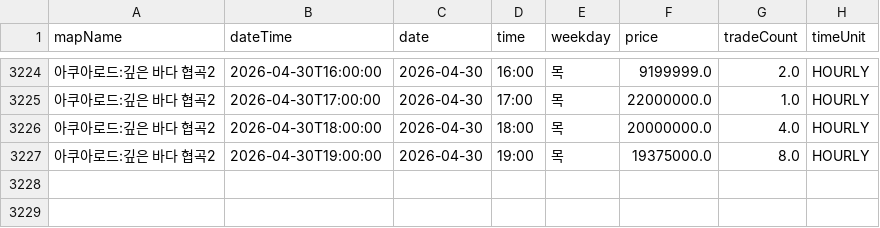
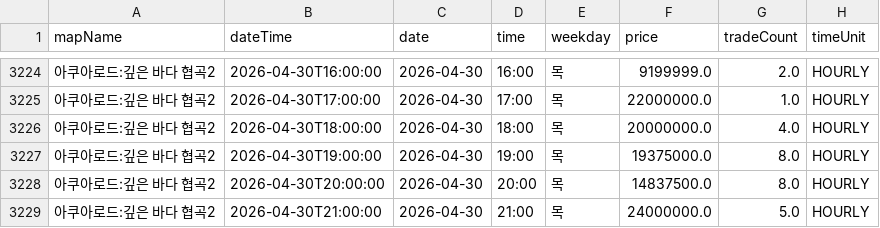
Before and after one commit to gjunil603/mashop-dashboard, a CSV file: data/maps/아쿠아로드_깊은_바다_협곡2/history.csv, drawn as a sheet; only a part is shown, gaps mark what is left out; the diff names each change by its address in the sheet, - before the commit and + after, or states it on an @@ line.

```diff
--- a/data/maps/아쿠아로드_깊은_바다_협곡2/history.csv
+++ b/data/maps/아쿠아로드_깊은_바다_협곡2/history.csv
+row 3228: 아쿠아로드:깊은 바다 협곡2 | 2026-04-30T20:00:00 | 2026-04-30 | 20:00 | 목 | 14837500.0 | 8.0 | HOURLY
+row 3229: 아쿠아로드:깊은 바다 협곡2 | 2026-04-30T21:00:00 | 2026-04-30 | 21:00 | 목 | 24000000.0 | 5.0 | HOURLY
```
Also changed, not shown: data/maps/미나르숲_남겨진_용의_둥지/history.csv, data/maps/미나르숲_망가진_용의_둥지/history.csv, 3 other files.
